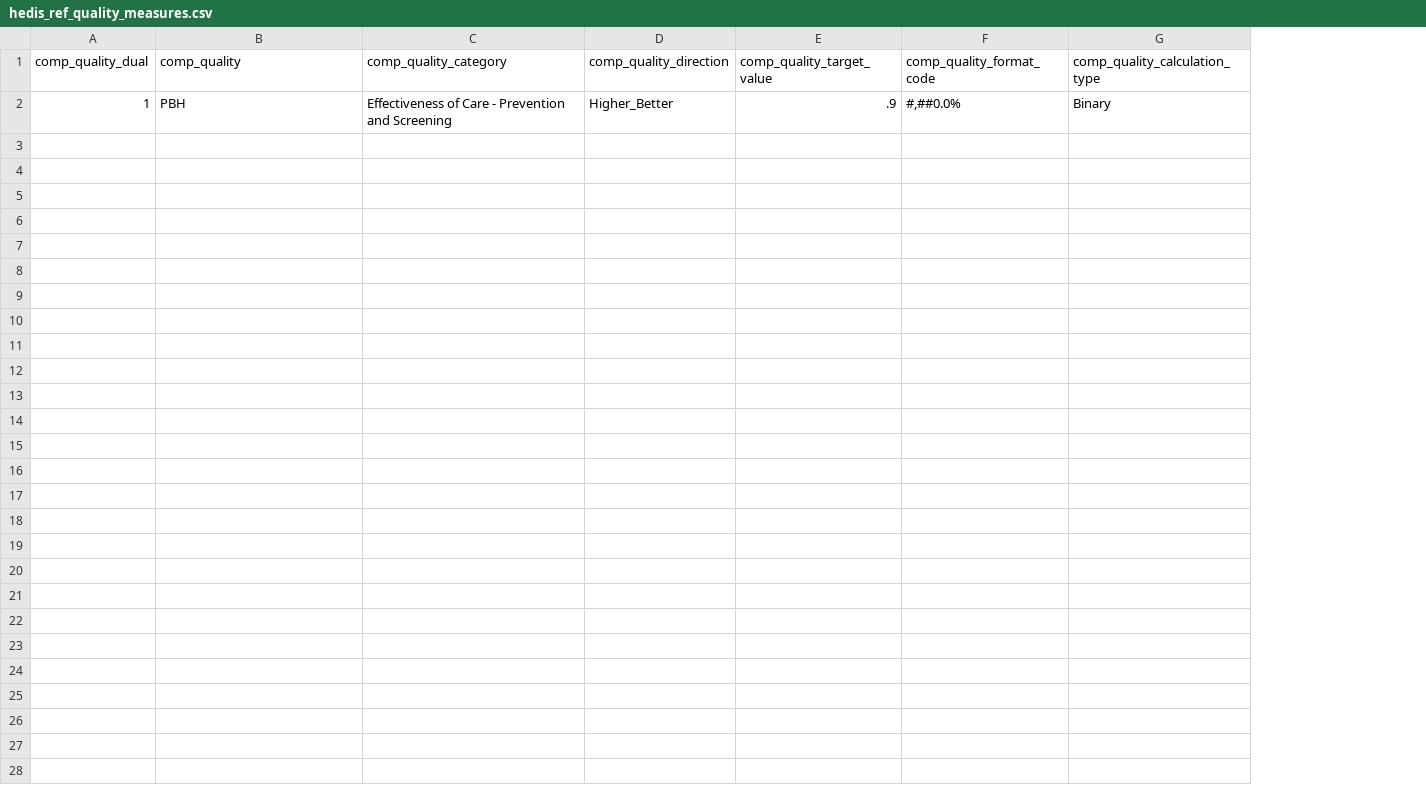
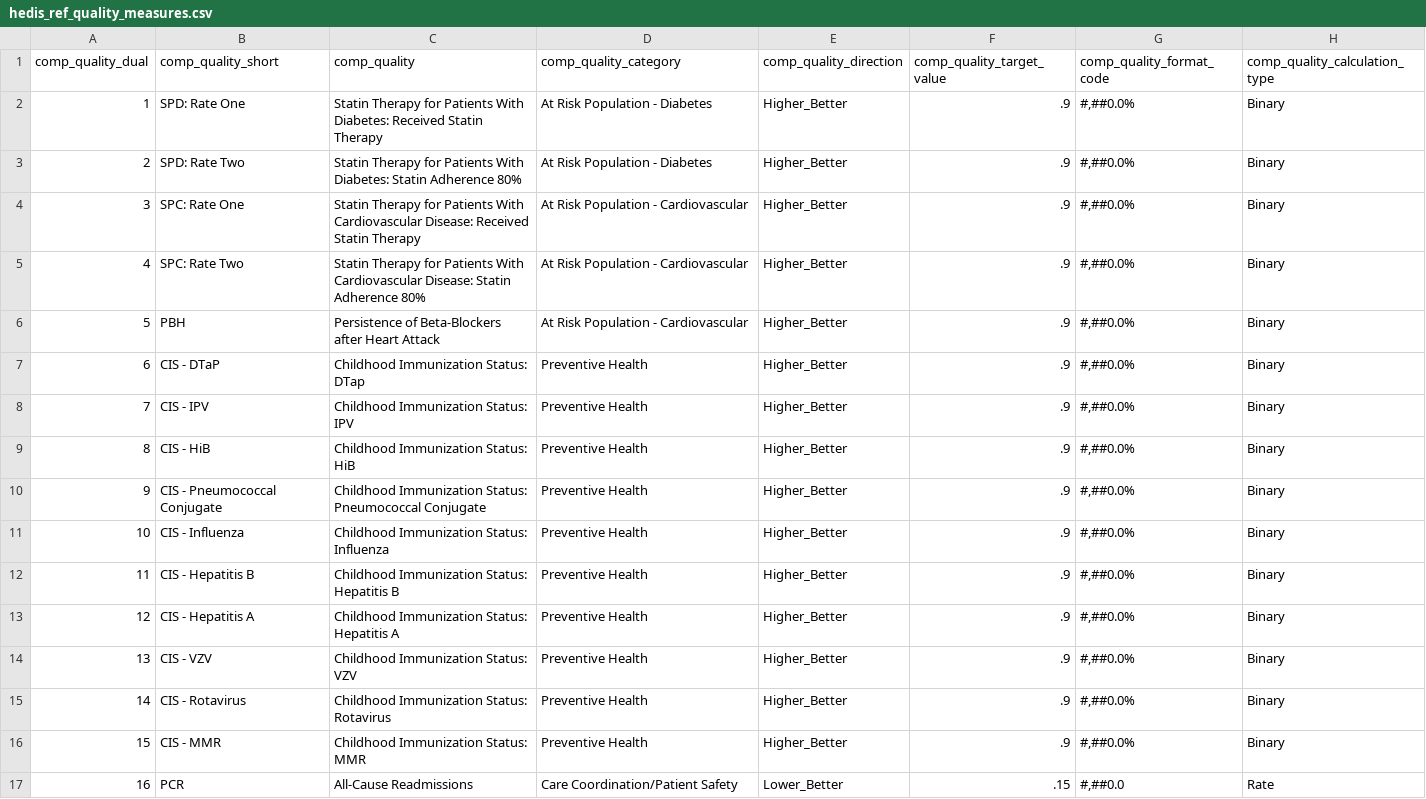
Before and after one commit to Milliman-PRM/ebm-hedis-etc, a CSV file: references/_data/hedis_ref_quality_measures.csv, drawn as a sheet; addresses are those after the commit; the diff names each change by its address in the sheet, - before the commit and + after, or states it on an @@ line.

Commit message:
Add all measures back into the reference file and add comp_quality_short
Do this to ensure all fields and all measure rows are present

```diff
--- a/references/_data/hedis_ref_quality_measures.csv
+++ b/references/_data/hedis_ref_quality_measures.csv
+column B (comp_quality_short), row 2: SPD: Rate One
-C2 (comp_quality): PBH
+C2 (comp_quality): Statin Therapy for Patients With Diabetes: Received Statin Therapy
-D2 (comp_quality_category): Effectiveness of Care - Prevention and Screening
+D2 (comp_quality_category): At Risk Population - Diabetes
+row 3: 2 | SPD: Rate Two | Statin Therapy for Patients With Diabetes: Statin Adherence 80% | At Risk Population - Diabetes | Higher_Better | .9 | #,##0.0% | Binary
+row 4: 3 | SPC: Rate One | Statin Therapy for Patients With Cardiovascular Disease: Received Statin Therapy | At Risk Population - Cardiovascular | Higher_Better | .9 | #,##0.0% | Binary
+row 5: 4 | SPC: Rate Two | Statin Therapy for Patients With Cardiovascular Disease: Statin Adherence 80% | At Risk Population - Cardiovascular | Higher_Better | .9 | #,##0.0% | Binary
+row 6: 5 | PBH | Persistence of Beta-Blockers after Heart Attack | At Risk Population - Cardiovascular | Higher_Better | .9 | #,##0.0% | Binary
+row 7: 6 | CIS - DTaP | Childhood Immunization Status: DTap | Preventive Health | Higher_Better | .9 | #,##0.0% | Binary
+row 8: 7 | CIS - IPV | Childhood Immunization Status: IPV | Preventive Health | Higher_Better | .9 | #,##0.0% | Binary
+row 9: 8 | CIS - HiB | Childhood Immunization Status: HiB | Preventive Health | Higher_Better | .9 | #,##0.0% | Binary
+row 10: 9 | CIS - Pneumococcal Conjugate | Childhood Immunization Status: Pneumococcal Conjugate | Preventive Health | Higher_Better | .9 | #,##0.0% | Binary
+row 11: 10 | CIS - Influenza | Childhood Immunization Status: Influenza | Preventive Health | Higher_Better | .9 | #,##0.0% | Binary
+row 12: 11 | CIS - Hepatitis B | Childhood Immunization Status: Hepatitis B | Preventive Health | Higher_Better | .9 | #,##0.0% | Binary
+row 13: 12 | CIS - Hepatitis A | Childhood Immunization Status: Hepatitis A | Preventive Health | Higher_Better | .9 | #,##0.0% | Binary
+row 14: 13 | CIS - VZV | Childhood Immunization Status: VZV | Preventive Health | Higher_Better | .9 | #,##0.0% | Binary
+row 15: 14 | CIS - Rotavirus | Childhood Immunization Status: Rotavirus | Preventive Health | Higher_Better | .9 | #,##0.0% | Binary
+row 16: 15 | CIS - MMR | Childhood Immunization Status: MMR | Preventive Health | Higher_Better | .9 | #,##0.0% | Binary
+row 17: 16 | PCR | All-Cause Readmissions | Care Coordination/Patient Safety | Lower_Better | .15 | #,##0.0 | Rate
```
Also changed, not shown: references/_schemas/hedis_ref_quality_measures.csv.
